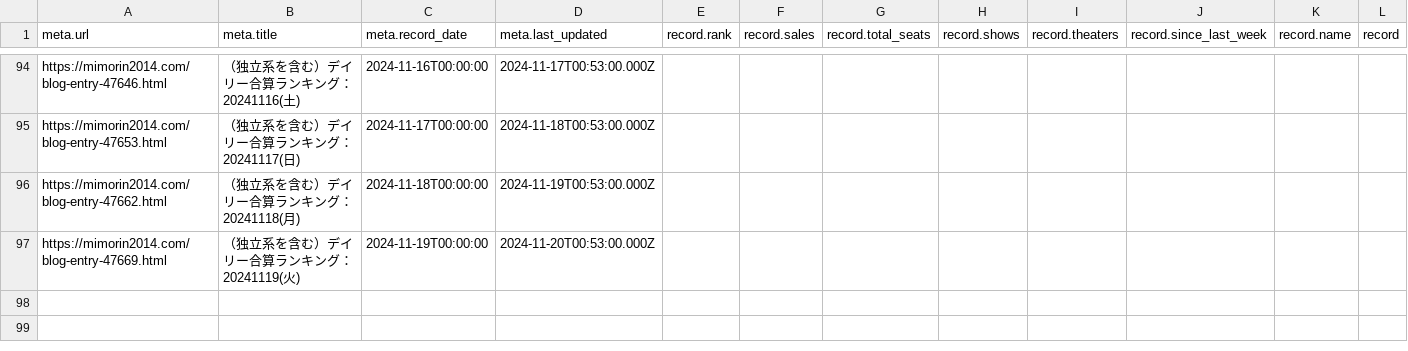
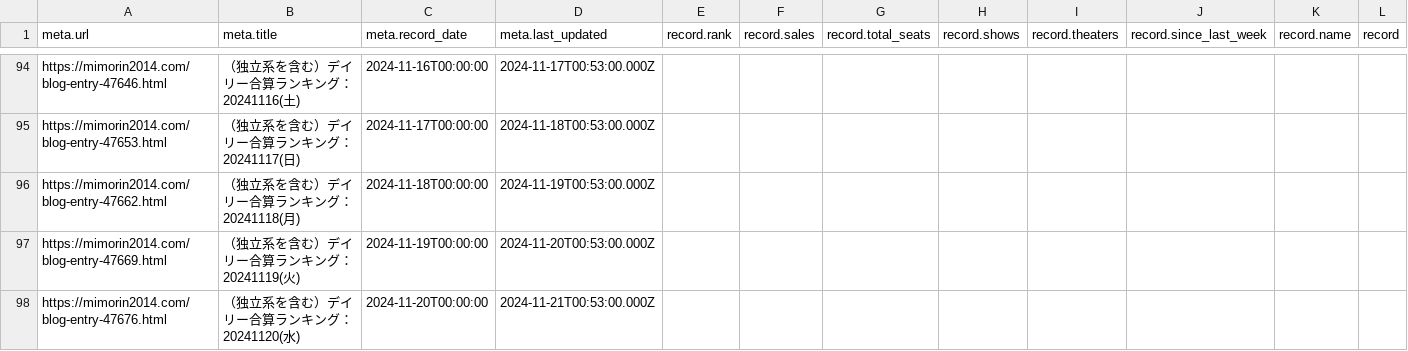
Before and after one commit to sakuramochi0/kinpri-and-pretty-series-box-office-watcher, a CSV file: data/converted/kinpri-dramatic-prism-1.csv, drawn as a sheet; only a part is shown, gaps mark what is left out; rows hold the shown columns only; the diff names each change by its address in the sheet, - before the commit and + after, or states it on an @@ line.

```diff
--- a/data/converted/kinpri-dramatic-prism-1.csv
+++ b/data/converted/kinpri-dramatic-prism-1.csv
+row 98: https://mimorin2014.com/blog-entry-47676.html | （独立系を含む）デイリー合算ランキング：20241120(水) | 2024-11-20T00:00:00 | 2024-11-21T00:53:00.000Z
```
Also changed, not shown: 3 other files.
